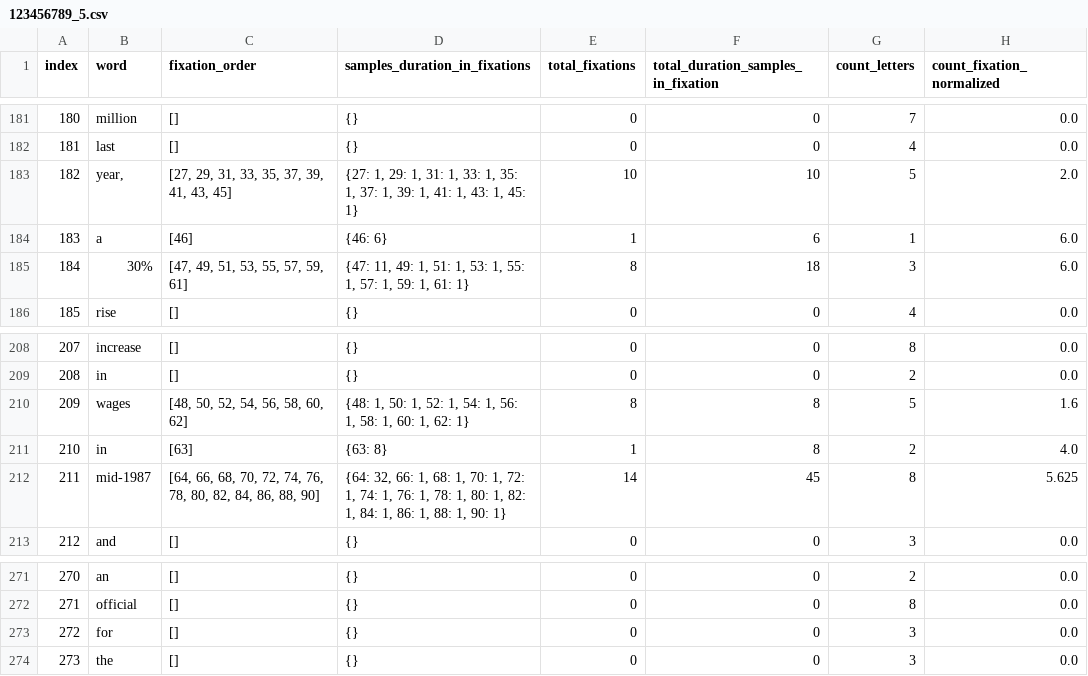
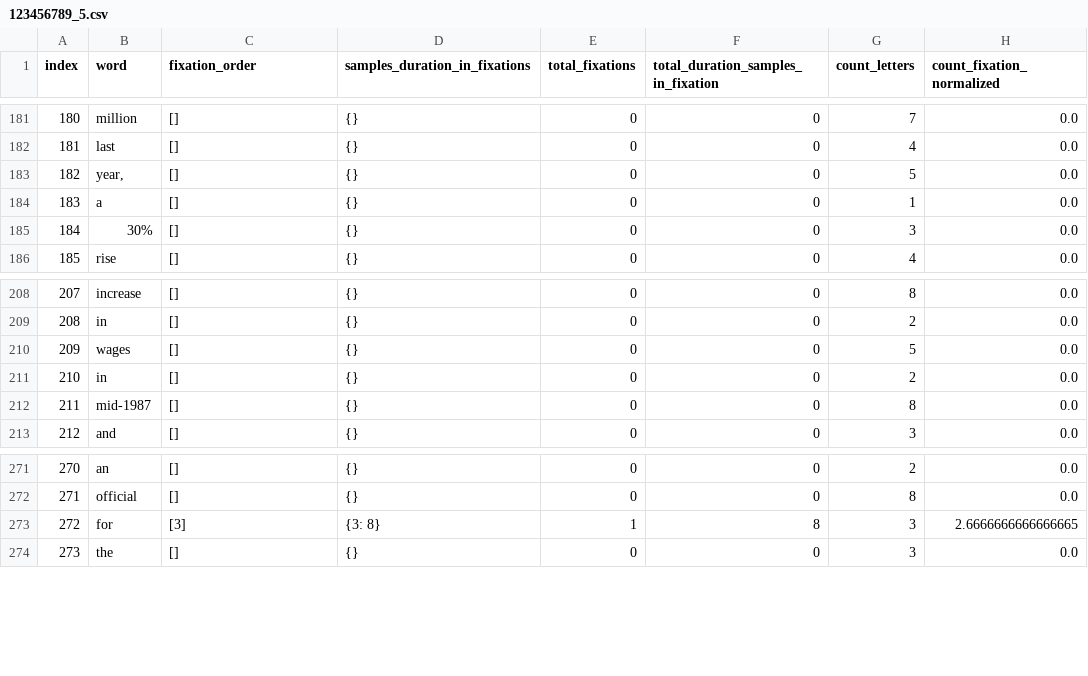
Before and after one commit to AdirBiran/SummarEyez, a CSV file: Results/123456789/Words/123456789_5.csv, drawn as a sheet; only a part is shown, gaps mark what is left out; the diff covers the shown part only.

```diff
--- a/Results/123456789/Words/123456789_5.csv
+++ b/Results/123456789/Words/123456789_5.csv
@@ -182,5 +182,5 @@ index,word,fixation_order,samples_duration_in_fixations,total_fixations,total_du
 181,last,[],{},0,0,4,0.0
-182,"year,","[27, 29, 31, 33, 35, 37, 39, 41, 43, 45]","{27: 1, 29: 1, 31: 1, 33: 1, 35: 1, 37: 1, 39: 1, 41: 1, 43: 1, 45: 1}",10,10,5,2.0
-183,a,[46],{46: 6},1,6,1,6.0
-184,30%,"[47, 49, 51, 53, 55, 57, 59, 61]","{47: 11, 49: 1, 51: 1, 53: 1, 55: 1, 57: 1, 59: 1, 61: 1}",8,18,3,6.0
+182,"year,",[],{},0,0,5,0.0
+183,a,[],{},0,0,1,0.0
+184,30%,[],{},0,0,3,0.0
 185,rise,[],{},0,0,4,0.0
@@ -209,5 +209,5 @@ index,word,fixation_order,samples_duration_in_fixations,total_fixations,total_du
 208,in,[],{},0,0,2,0.0
-209,wages,"[48, 50, 52, 54, 56, 58, 60, 62]","{48: 1, 50: 1, 52: 1, 54: 1, 56: 1, 58: 1, 60: 1, 62: 1}",8,8,5,1.6
-210,in,[63],{63: 8},1,8,2,4.0
-211,mid-1987,"[64, 66, 68, 70, 72, 74, 76, 78, 80, 82, 84, 86, 88, 90]","{64: 32, 66: 1, 68: 1, 70: 1, 72: 1, 74: 1, 76: 1, 78: 1, 80: 1, 82: 1, 84: 1, 86: 1, 88: 1, 90: 1}",14,45,8,5.625
+209,wages,[],{},0,0,5,0.0
+210,in,[],{},0,0,2,0.0
+211,mid-1987,[],{},0,0,8,0.0
 212,and,[],{},0,0,3,0.0
@@ -272,3 +272,3 @@ index,word,fixation_order,samples_duration_in_fixations,total_fixations,total_du
 271,official,[],{},0,0,8,0.0
-272,for,[],{},0,0,3,0.0
+272,for,[3],{3: 8},1,8,3,2.6666666666666665
 273,the,[],{},0,0,3,0.0
```
Also changed, not shown: 130 edited cells elsewhere in this file, Participants/ParticipantsDetails.csv, Results/123456789/Sentences/123456789_3.csv, 4 other files.
